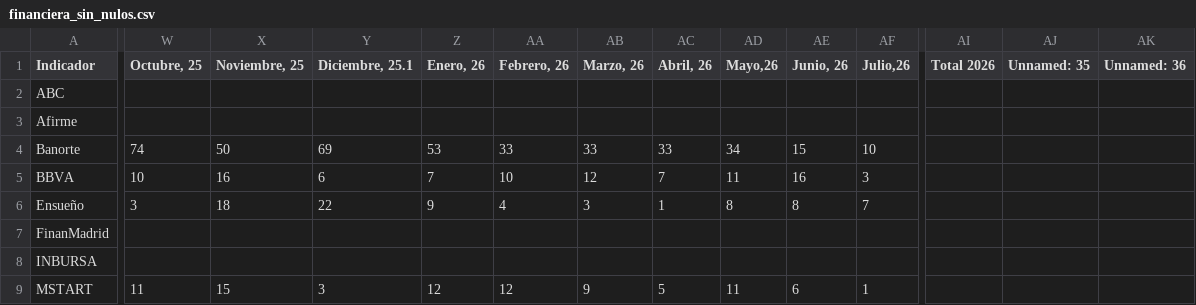
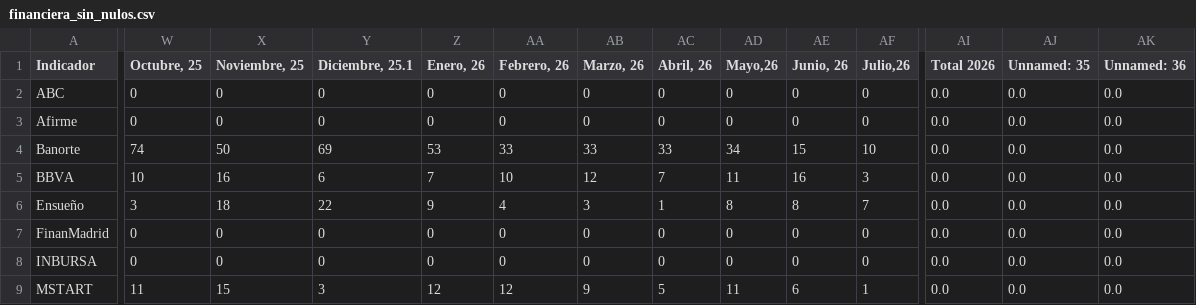
Before and after one commit to a01739242-ui/Valores_nulos, a CSV file: Actidad2.2/financiera_sin_nulos.csv, drawn as a sheet; only a part is shown, gaps mark what is left out; the diff covers the shown part only; the diff names each change by its address in the sheet, - before the commit and + after, or states it on an @@ line.

```diff
--- a/Actidad2.2/financiera_sin_nulos.csv
+++ b/Actidad2.2/financiera_sin_nulos.csv
-W2:W3 (Octubre, 25): (empty)
+W2:W3 (Octubre, 25): 0
-X2:X3 (Noviembre, 25): (empty)
+X2:X3 (Noviembre, 25): 0
-Y2:Y3 (Diciembre, 25.1): (empty)
+Y2:Y3 (Diciembre, 25.1): 0
-Z2:Z3 (Enero, 26): (empty)
+Z2:Z3 (Enero, 26): 0
-AA2:AA3 (Febrero, 26): (empty)
+AA2:AA3 (Febrero, 26): 0
-AB2:AB3 (Marzo, 26): (empty)
+AB2:AB3 (Marzo, 26): 0
-AC2:AC3 (Abril, 26): (empty)
+AC2:AC3 (Abril, 26): 0
-AD2:AD3 (Mayo,26): (empty)
+AD2:AD3 (Mayo,26): 0
-AE2:AE3 (Junio, 26): (empty)
+AE2:AE3 (Junio, 26): 0
-AF2:AF3 (Julio,26): (empty)
+AF2:AF3 (Julio,26): 0
-AI2:AI9 (Total 2026): (empty)
+AI2:AI9 (Total 2026): 0.0
-AJ2:AJ9 (Unnamed: 35): (empty)
+AJ2:AJ9 (Unnamed: 35): 0.0
-AK2:AK9 (Unnamed: 36): (empty)
+AK2:AK9 (Unnamed: 36): 0.0
-W7:W8 (Octubre, 25): (empty)
+W7:W8 (Octubre, 25): 0
-X7:X8 (Noviembre, 25): (empty)
+X7:X8 (Noviembre, 25): 0
-Y7:Y8 (Diciembre, 25.1): (empty)
+Y7:Y8 (Diciembre, 25.1): 0
-Z7:Z8 (Enero, 26): (empty)
+Z7:Z8 (Enero, 26): 0
-AA7:AA8 (Febrero, 26): (empty)
+AA7:AA8 (Febrero, 26): 0
-AB7:AB8 (Marzo, 26): (empty)
+AB7:AB8 (Marzo, 26): 0
-AC7:AC8 (Abril, 26): (empty)
+AC7:AC8 (Abril, 26): 0
-AD7:AD8 (Mayo,26): (empty)
+AD7:AD8 (Mayo,26): 0
-AE7:AE8 (Junio, 26): (empty)
+AE7:AE8 (Junio, 26): 0
-AF7:AF8 (Julio,26): (empty)
+AF7:AF8 (Julio,26): 0
```
Also changed, not shown: 68 edited cells elsewhere in this file, 1 other file.
